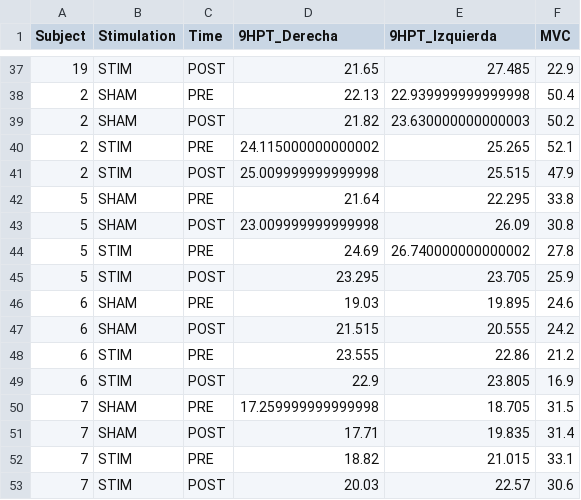
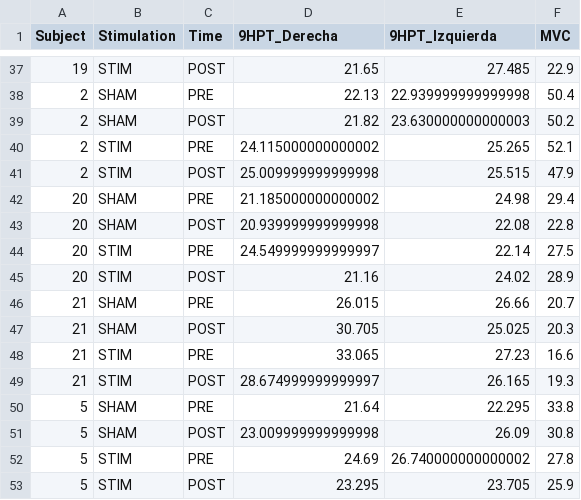
Before and after one commit to MonkeyDYoyi/NewExperimentCode, a CSV file: Datos_Clinicos_MVC_9HTP.csv, drawn as a sheet; only a part is shown, gaps mark what is left out; the shorter side is filled out with more unchanged rows.

```diff
--- a/Datos_Clinicos_MVC_9HTP.csv
+++ b/Datos_Clinicos_MVC_9HTP.csv
@@ -41,2 +41,10 @@ Subject,Stimulation,Time,9HPT_Derecha,9HPT_Izquierda,MVC
 2,STIM,POST,25.009999999999998,25.515,47.9
+20,SHAM,PRE,21.185000000000002,24.98,29.4
+20,SHAM,POST,20.939999999999998,22.08,22.8
+20,STIM,PRE,24.549999999999997,22.14,27.5
+20,STIM,POST,21.16,24.02,28.9
+21,SHAM,PRE,26.015,26.66,20.7
+21,SHAM,POST,30.705,25.025,20.3
+21,STIM,PRE,33.065,27.23,16.6
+21,STIM,POST,28.674999999999997,26.165,19.3
 5,SHAM,PRE,21.64,22.295,33.8
```
Also changed, not shown: Beta_Power_RM_ANOVA.csv, Kinematics_RM_ANOVA.csv, 3 other files.
